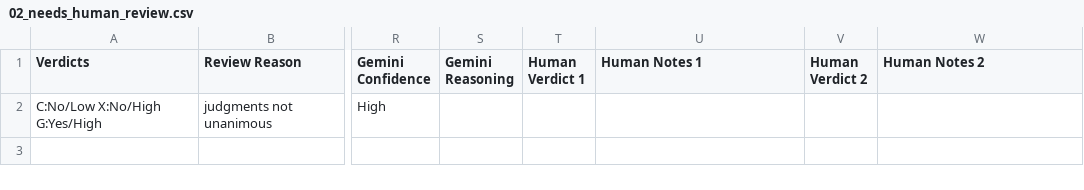
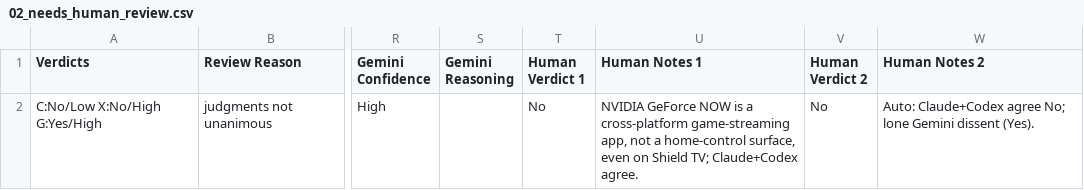
Before and after one commit to constrictingsnake/Home-IoT-Security, a CSV file: data/difference/streaming/02_needs_human_review.csv, drawn as a sheet; only a part is shown, gaps mark what is left out; the diff names each change by its address in the sheet, - before the commit and + after, or states it on an @@ line.

```diff
--- a/data/difference/streaming/02_needs_human_review.csv
+++ b/data/difference/streaming/02_needs_human_review.csv
-T2 (Human Verdict 1): (empty)
+T2 (Human Verdict 1): No
-U2 (Human Notes 1): (empty)
+U2 (Human Notes 1): NVIDIA GeForce NOW is a cross-platform game-streaming app, not a home-control surface, even on Shield TV; Claude+Codex agree.
-V2 (Human Verdict 2): (empty)
+V2 (Human Verdict 2): No
-W2 (Human Notes 2): (empty)
+W2 (Human Notes 2): Auto: Claude+Codex agree No; lone Gemini dissent (Yes).
```
Also changed, not shown: data/difference/airconditioner/02_needs_human_review.csv, data/difference/home-power/02_needs_human_review.csv, 6 other files.
